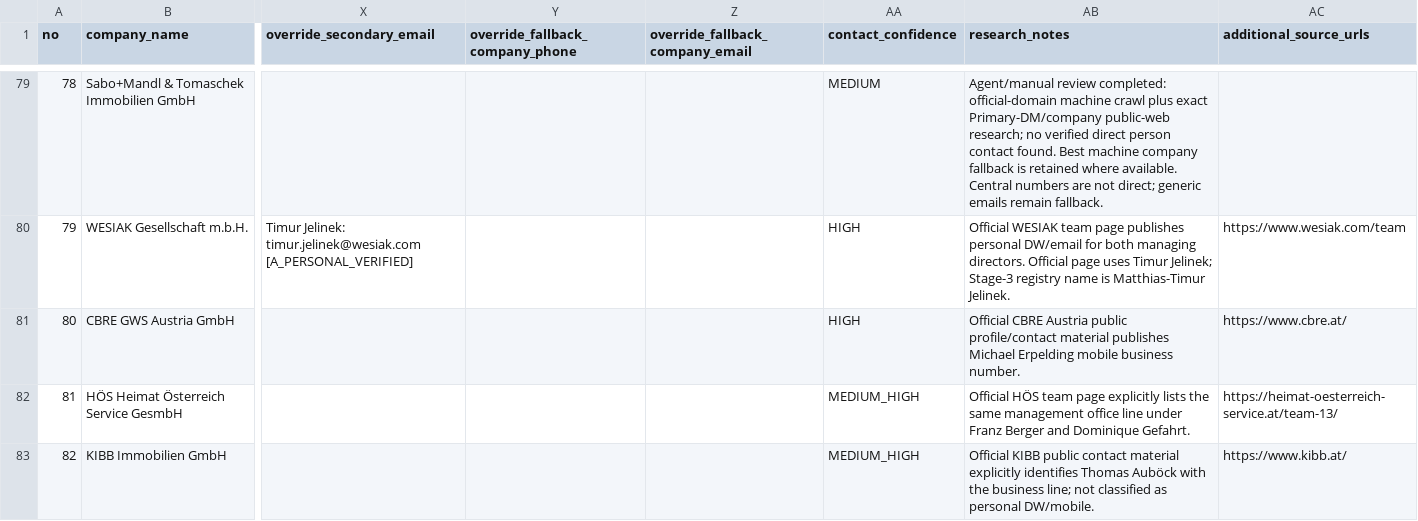
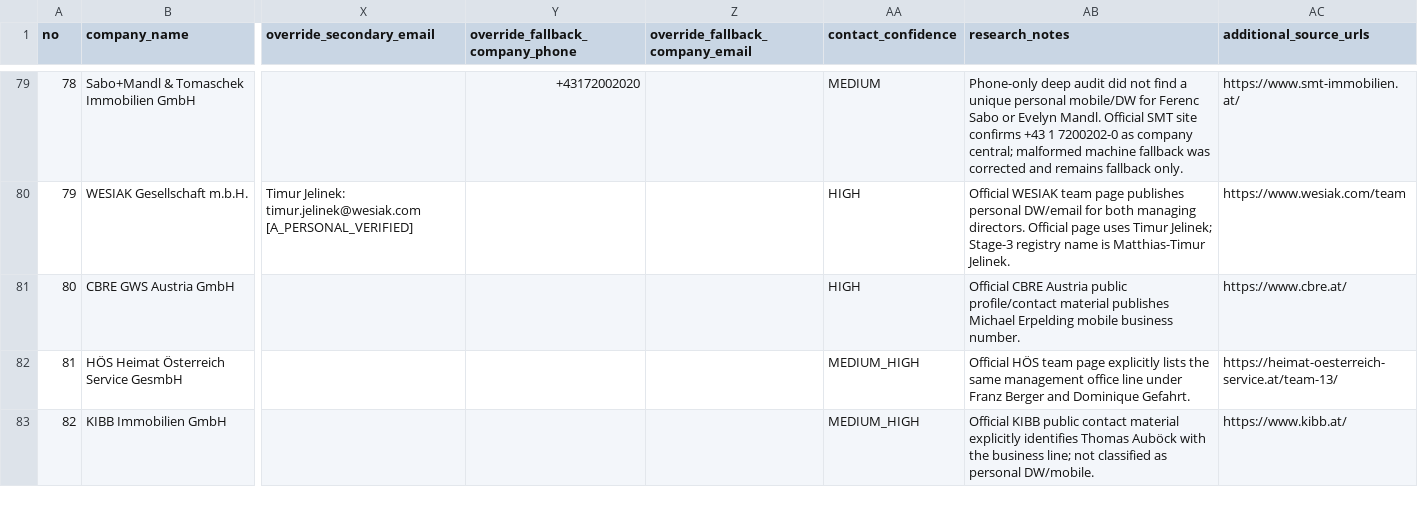
Before and after one commit to ukrainebz1-arch/first-project, a CSV file: data/hausverwaltung/stage4_contacts/manual_overrides.csv, drawn as a sheet; only a part is shown, gaps mark what is left out; the diff covers the shown part only; the diff names each change by its address in the sheet, - before the commit and + after, or states it on an @@ line.

```diff
--- a/data/hausverwaltung/stage4_contacts/manual_overrides.csv
+++ b/data/hausverwaltung/stage4_contacts/manual_overrides.csv
-Y79 (override_fallback_company_phone): (empty)
+Y79 (override_fallback_company_phone): +43172002020
-AB79 (research_notes): Agent/manual review completed: official-domain machine crawl plus exact Primary-DM/company public-web research; no verified direct person contact found. Best machine company fallback is retained where available. Central numbers are not direct; generic emails remain fallback.
+AB79 (research_notes): Phone-only deep audit did not find a unique personal mobile/DW for Ferenc Sabo or Evelyn Mandl. Official SMT site confirms +43 1 7200202-0 as company central; malformed machine fallback was corrected and remains fallback only.
-AC79 (additional_source_urls): (empty)
+AC79 (additional_source_urls): https://www.smt-immobilien.at/
```
Also changed, not shown: 114 edited cells elsewhere in this file.
